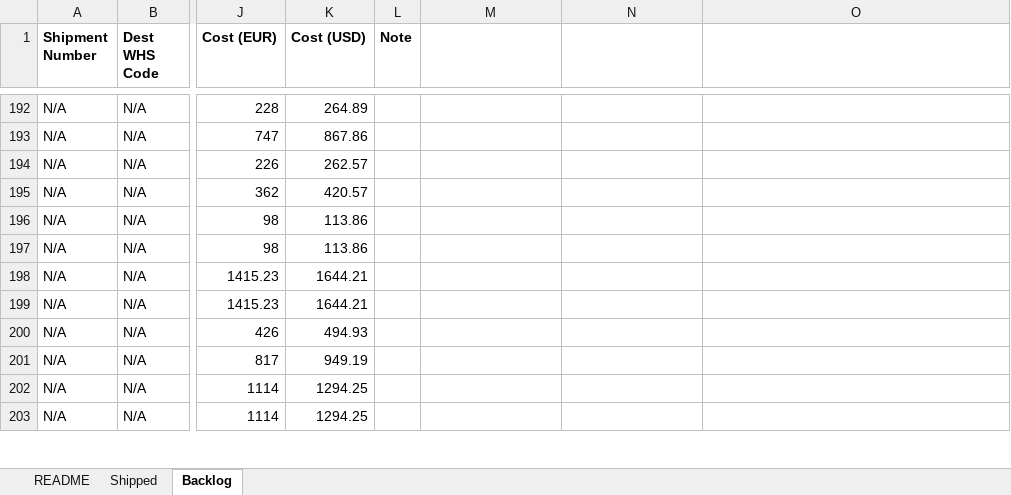
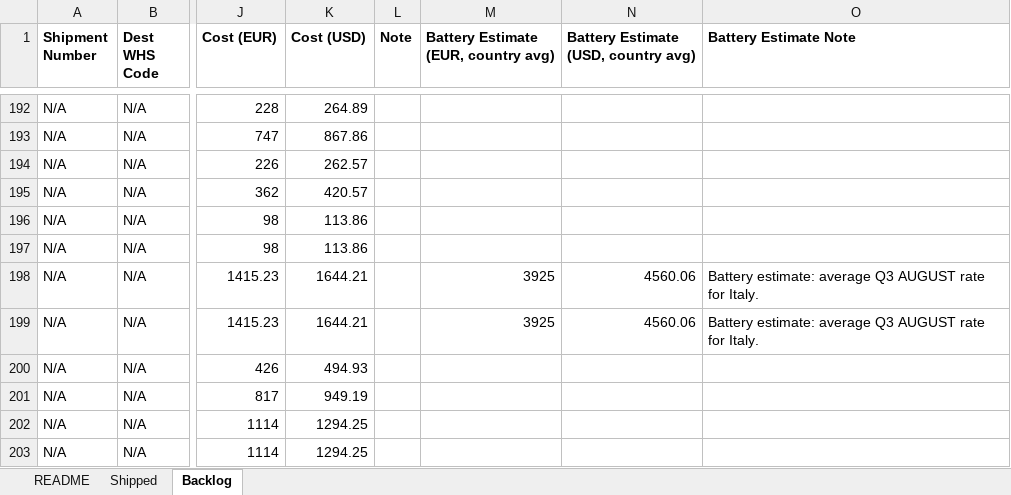
Before and after one commit to danielcarmel41-hash/logistics, an Excel workbook: output/NL_to_SUP_Cost.xlsx, sheet Backlog, drawn as a sheet; only a part is shown, gaps mark what is left out; values as stored, in another font and other column widths than the file's, no borders; the diff covers the shown part only; the diff names each change by its address in the sheet, - before the commit and + after, or states it on an @@ line.

```diff
--- a/output/NL_to_SUP_Cost.xlsx (sheet Backlog)
+++ b/output/NL_to_SUP_Cost.xlsx (sheet Backlog)
-M1: (empty)
+M1: Battery Estimate (EUR, country avg)
-N1: (empty)
+N1: Battery Estimate (USD, country avg)
-O1: (empty)
+O1: Battery Estimate Note
-M198:M199: (empty)
+M198:M199: 3925
-N198:N199: (empty)
+N198:N199: 4560.06
-O198:O199 (Battery Estimate Note): (empty)
+O198:O199 (Battery Estimate Note): Battery estimate: average Q3 AUGUST rate for Italy.
```
Also changed, not shown: 141 edited cells elsewhere in this sheet, sheet Shipped, sheet README, 1 other file.
